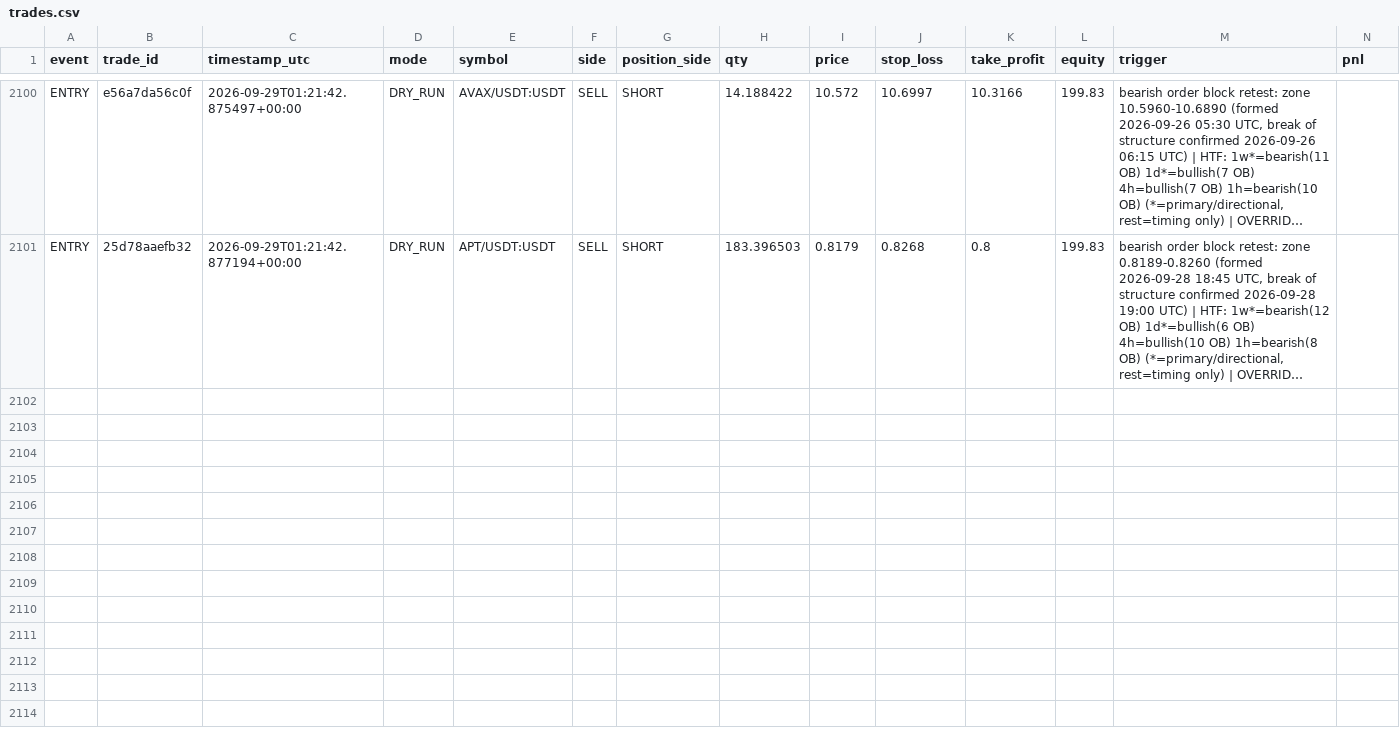
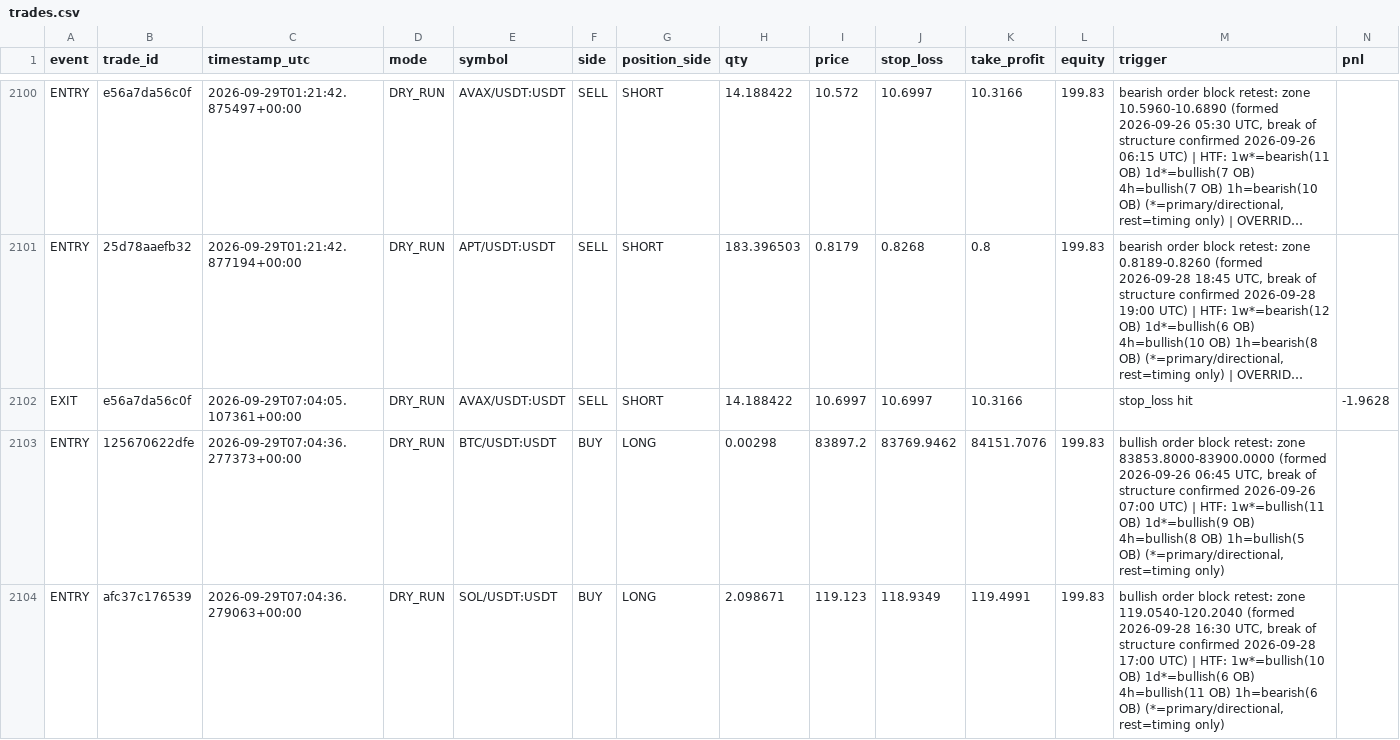
Before and after one commit to MatveevIlya1995/bingx-order-block-bot, a CSV file: data/trades.csv, drawn as a sheet; only a part is shown, gaps mark what is left out; long unchanged cells end in …; rows hold the shown columns only; the diff names each change by its address in the sheet, - before the commit and + after, or states it on an @@ line.

```diff
--- a/data/trades.csv
+++ b/data/trades.csv
+row 2102: EXIT | e56a7da56c0f | 2026-09-29T07:04:05.107361+00:00 | DRY_RUN | AVAX/USDT:USDT | SELL | SHORT | 14.188422 | 10.6997 | 10.6997 | 10.3166 |  | stop_loss hit | -1.9628
+row 2103: ENTRY | 125670622dfe | 2026-09-29T07:04:36.277373+00:00 | DRY_RUN | BTC/USDT:USDT | BUY | LONG | 0.00298 | 83897.2 | 83769.9462 | 84151.7076 | 199.83 | bullish order block retest: zone 83853.8000-83900.0000 (formed 2026-09-26 06:45 UTC, break of structure confirmed 2026-09-26 07:00 UTC) | HTF: 1w*=bullish(11 OB) 1d*=bullish(9 OB) 4h=bullish(8 OB) 1h=bullish(5 OB) (*=primary/directional, rest=timing only)
+row 2104: ENTRY | afc37c176539 | 2026-09-29T07:04:36.279063+00:00 | DRY_RUN | SOL/USDT:USDT | BUY | LONG | 2.098671 | 119.123 | 118.9349 | 119.4991 | 199.83 | bullish order block retest: zone 119.0540-120.2040 (formed 2026-09-28 16:30 UTC, break of structure confirmed 2026-09-28 17:00 UTC) | HTF: 1w*=bullish(10 OB) 1d*=bullish(6 OB) 4h=bullish(11 OB) 1h=bearish(6 OB) (*=primary/directional, rest=timing only)
```
Also changed, not shown: 1 other file.
